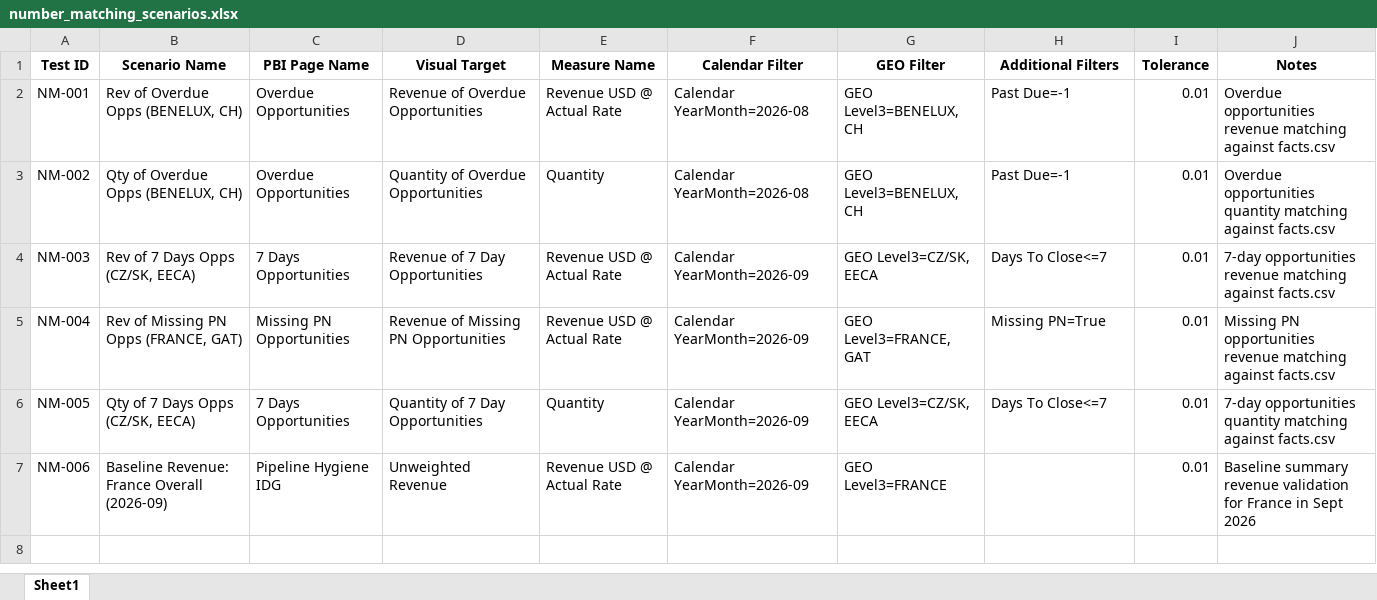
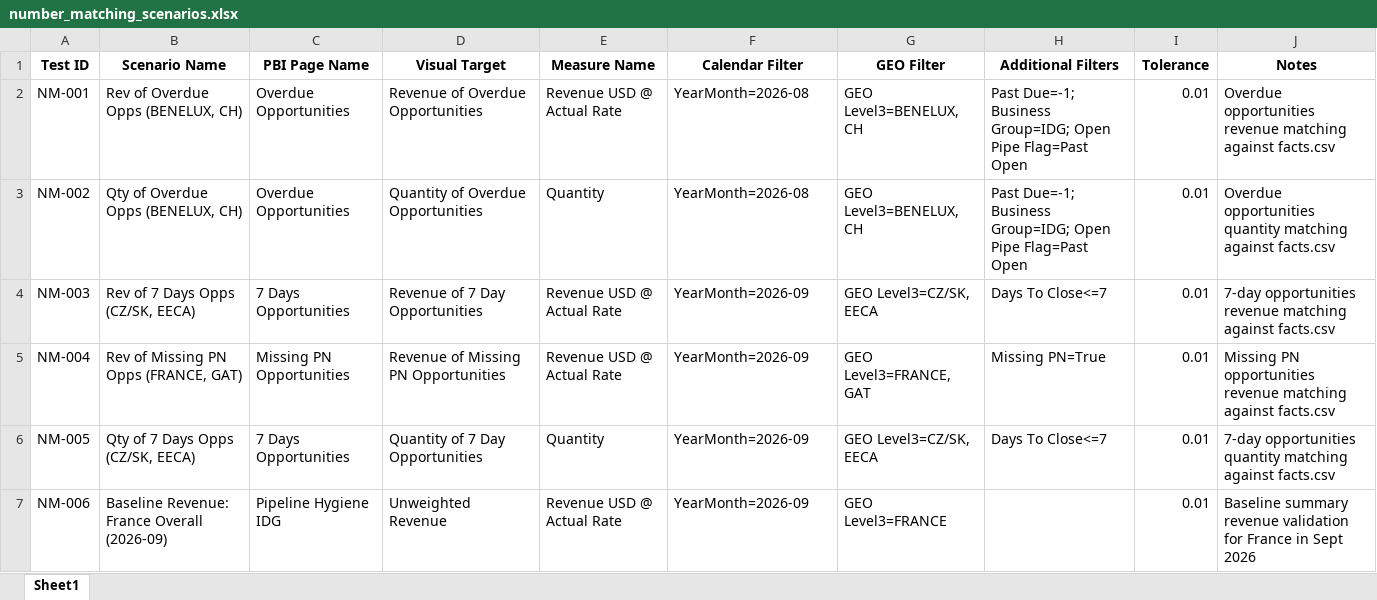
Before and after one commit to RishaBhangale/BI_automation_v2, an Excel workbook: test_data/number_matching_scenarios.xlsx, sheet Sheet1, drawn as a sheet; values as stored, in another font and other column widths than the file's, no borders; the diff names each change by its address in the sheet, - before the commit and + after, or states it on an @@ line.

Commit message:
Fix false-positive test passes in functional parity and enforce strict filter propagation assertions

```diff
--- a/test_data/number_matching_scenarios.xlsx (sheet Sheet1)
+++ b/test_data/number_matching_scenarios.xlsx (sheet Sheet1)
-F2:F3 (Calendar Filter): Calendar YearMonth=2026-08
+F2:F3 (Calendar Filter): YearMonth=2026-08
-H2:H3 (Additional Filters): Past Due=-1
+H2:H3 (Additional Filters): Past Due=-1; Business Group=IDG; Open Pipe Flag=Past Open
-F4:F7 (Calendar Filter): Calendar YearMonth=2026-09
+F4:F7 (Calendar Filter): YearMonth=2026-09
```
Also changed, not shown: 5 other files.
